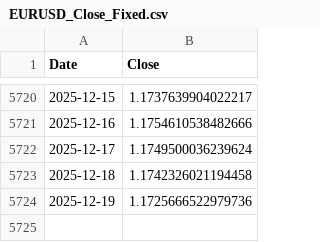
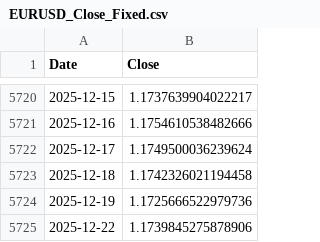
Before and after one commit to sria-the-fury/ANN-for-Time-Series-Forex-PyNote, a CSV file: EURUSD_Close_Fixed.csv, drawn as a sheet; only a part is shown, gaps mark what is left out.

```diff
--- a/EURUSD_Close_Fixed.csv
+++ b/EURUSD_Close_Fixed.csv
@@ -5724 +5724,2 @@ Date,Close
 2025-12-19,1.1725666522979736
+2025-12-22,1.1739845275878906
```
Also changed, not shown: EURUSD_Close_Fixed_with_difference.csv, main_data_table.csv, 1 other file.
